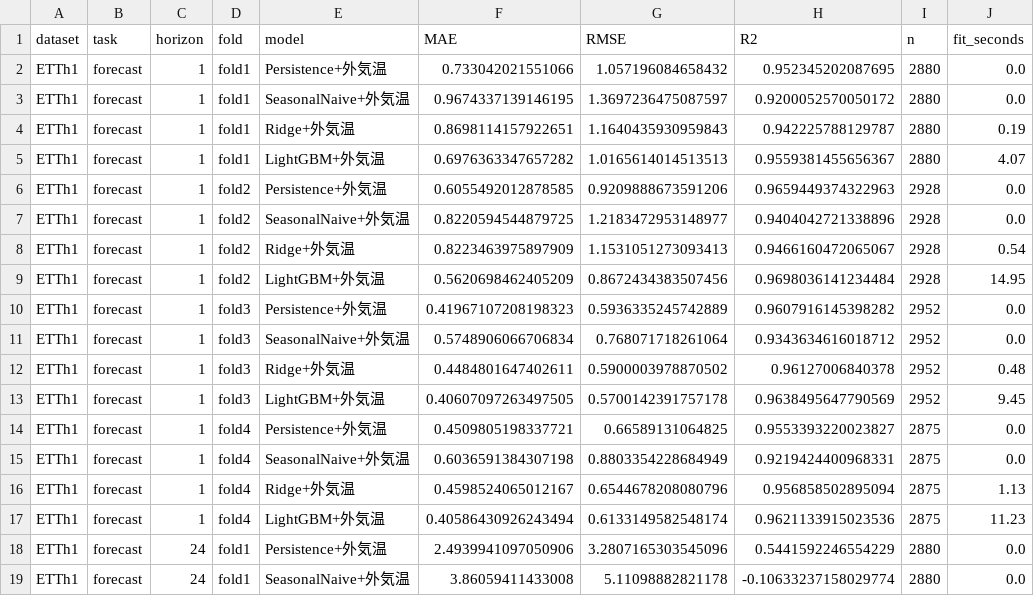
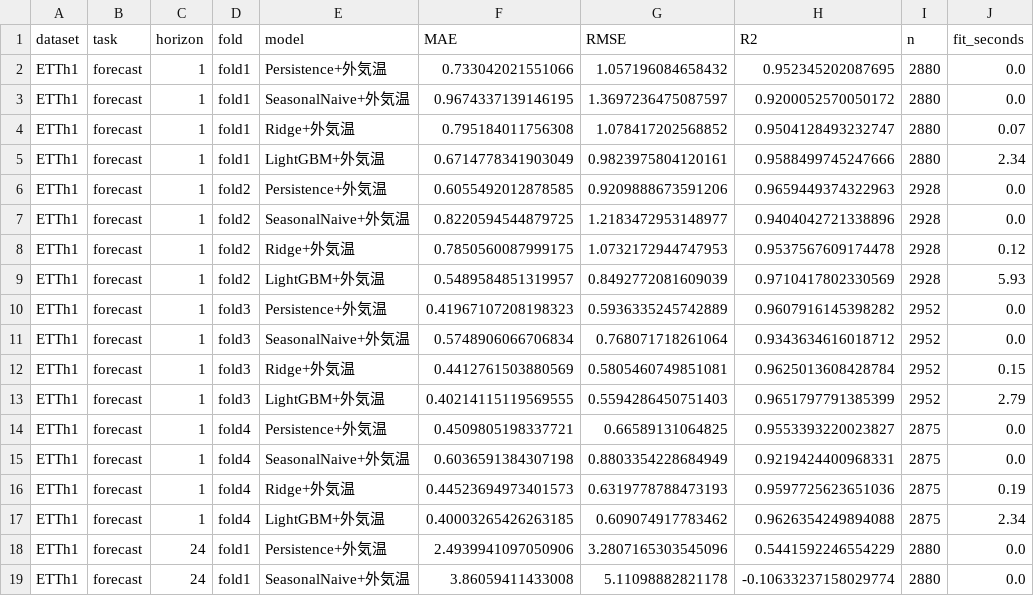
Before and after one commit to kazukiishizuka-cmd/ett-oil-temperature-poc, a CSV file: outputs/results/metrics_external.csv, drawn as a sheet; only a part is shown; the diff covers the shown part only.

```diff
--- a/outputs/results/metrics_external.csv
+++ b/outputs/results/metrics_external.csv
@@ -3,16 +3,16 @@ ETTh1,forecast,1,fold1,Persistence+外気温,0.733042021551066,1.057196084658432
 ETTh1,forecast,1,fold1,SeasonalNaive+外気温,0.9674337139146195,1.3697236475087597,0.9200052570050172,2880,0.0
-ETTh1,forecast,1,fold1,Ridge+外気温,0.8698114157922651,1.1640435930959843,0.942225788129787,2880,0.19
-ETTh1,forecast,1,fold1,LightGBM+外気温,0.6976363347657282,1.0165614014513513,0.9559381455656367,2880,4.07
+ETTh1,forecast,1,fold1,Ridge+外気温,0.795184011756308,1.078417202568852,0.9504128493232747,2880,0.07
+ETTh1,forecast,1,fold1,LightGBM+外気温,0.6714778341903049,0.9823975804120161,0.9588499745247666,2880,2.34
 ETTh1,forecast,1,fold2,Persistence+外気温,0.6055492012878585,0.9209888673591206,0.9659449374322963,2928,0.0
 ETTh1,forecast,1,fold2,SeasonalNaive+外気温,0.8220594544879725,1.2183472953148977,0.9404042721338896,2928,0.0
-ETTh1,forecast,1,fold2,Ridge+外気温,0.8223463975897909,1.1531051273093413,0.9466160472065067,2928,0.54
-ETTh1,forecast,1,fold2,LightGBM+外気温,0.5620698462405209,0.8672434383507456,0.9698036141234484,2928,14.95
+ETTh1,forecast,1,fold2,Ridge+外気温,0.7850560087999175,1.0732172944747953,0.9537567609174478,2928,0.12
+ETTh1,forecast,1,fold2,LightGBM+外気温,0.5489584851319957,0.8492772081609039,0.9710417802330569,2928,5.93
 ETTh1,forecast,1,fold3,Persistence+外気温,0.41967107208198323,0.5936335245742889,0.9607916145398282,2952,0.0
 ETTh1,forecast,1,fold3,SeasonalNaive+外気温,0.5748906066706834,0.768071718261064,0.9343634616018712,2952,0.0
-ETTh1,forecast,1,fold3,Ridge+外気温,0.4484801647402611,0.5900003978870502,0.96127006840378,2952,0.48
-ETTh1,forecast,1,fold3,LightGBM+外気温,0.40607097263497505,0.5700142391757178,0.9638495647790569,2952,9.45
+ETTh1,forecast,1,fold3,Ridge+外気温,0.4412761503880569,0.5805460749851081,0.9625013608428784,2952,0.15
+ETTh1,forecast,1,fold3,LightGBM+外気温,0.40214115119569555,0.5594286450751403,0.9651797791385399,2952,2.79
 ETTh1,forecast,1,fold4,Persistence+外気温,0.4509805198337721,0.66589131064825,0.9553393220023827,2875,0.0
 ETTh1,forecast,1,fold4,SeasonalNaive+外気温,0.6036591384307198,0.8803354228684949,0.9219424400968331,2875,0.0
-ETTh1,forecast,1,fold4,Ridge+外気温,0.4598524065012167,0.6544678208080796,0.956858502895094,2875,1.13
-ETTh1,forecast,1,fold4,LightGBM+外気温,0.40586430926243494,0.6133149582548174,0.9621133915023536,2875,11.23
+ETTh1,forecast,1,fold4,Ridge+外気温,0.44523694973401573,0.6319778788473193,0.9597725623651036,2875,0.19
+ETTh1,forecast,1,fold4,LightGBM+外気温,0.40003265426263185,0.609074917783462,0.9626354249894088,2875,2.34
 ETTh1,forecast,24,fold1,Persistence+外気温,2.4939941097050906,3.2807165303545096,0.5441592246554229,2880,0.0
```
Also changed, not shown: 96 edited cells elsewhere in this file, outputs/results/event_metrics.csv, outputs/results/metrics_ETTh2_external.csv, 20 other files.
